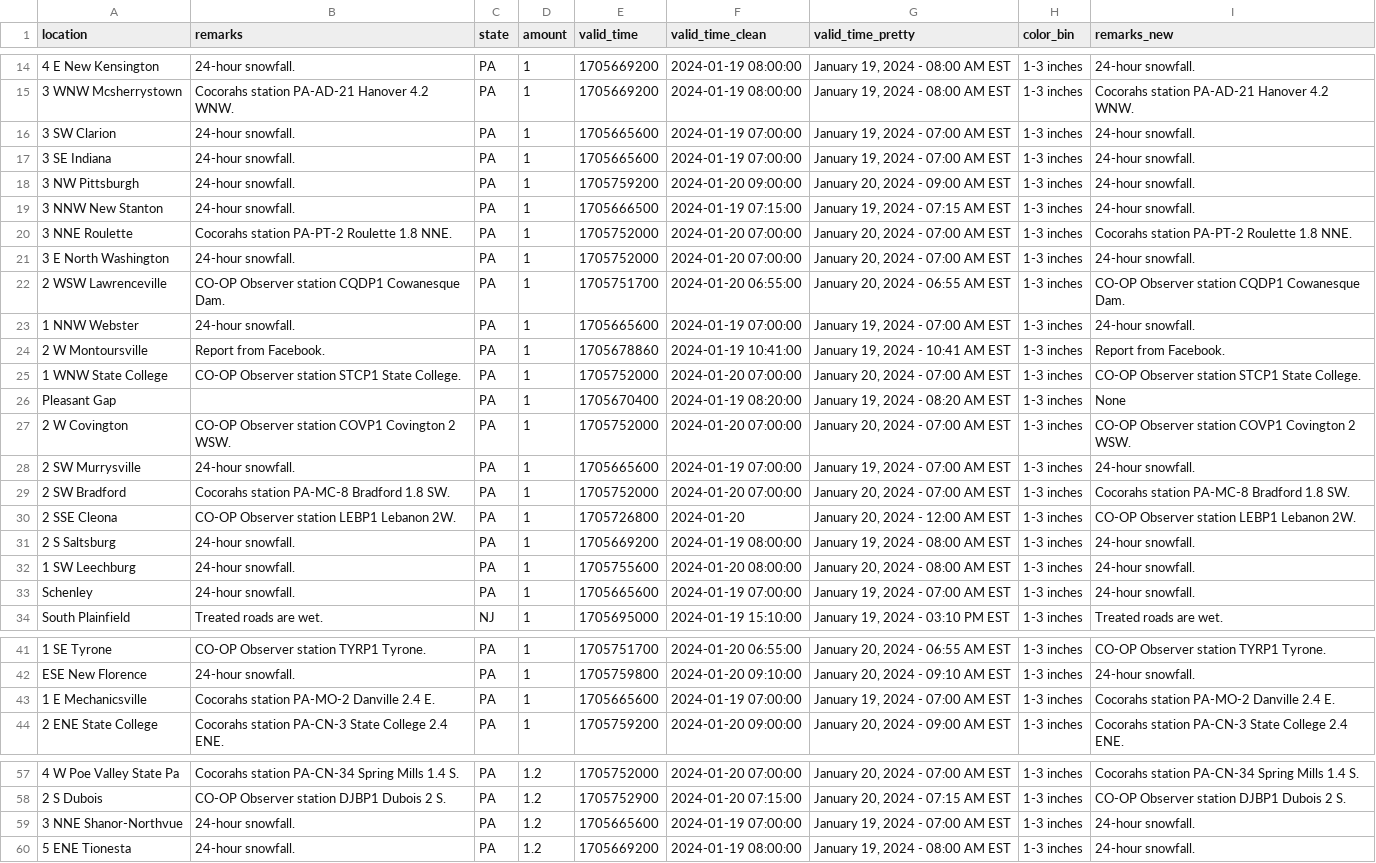
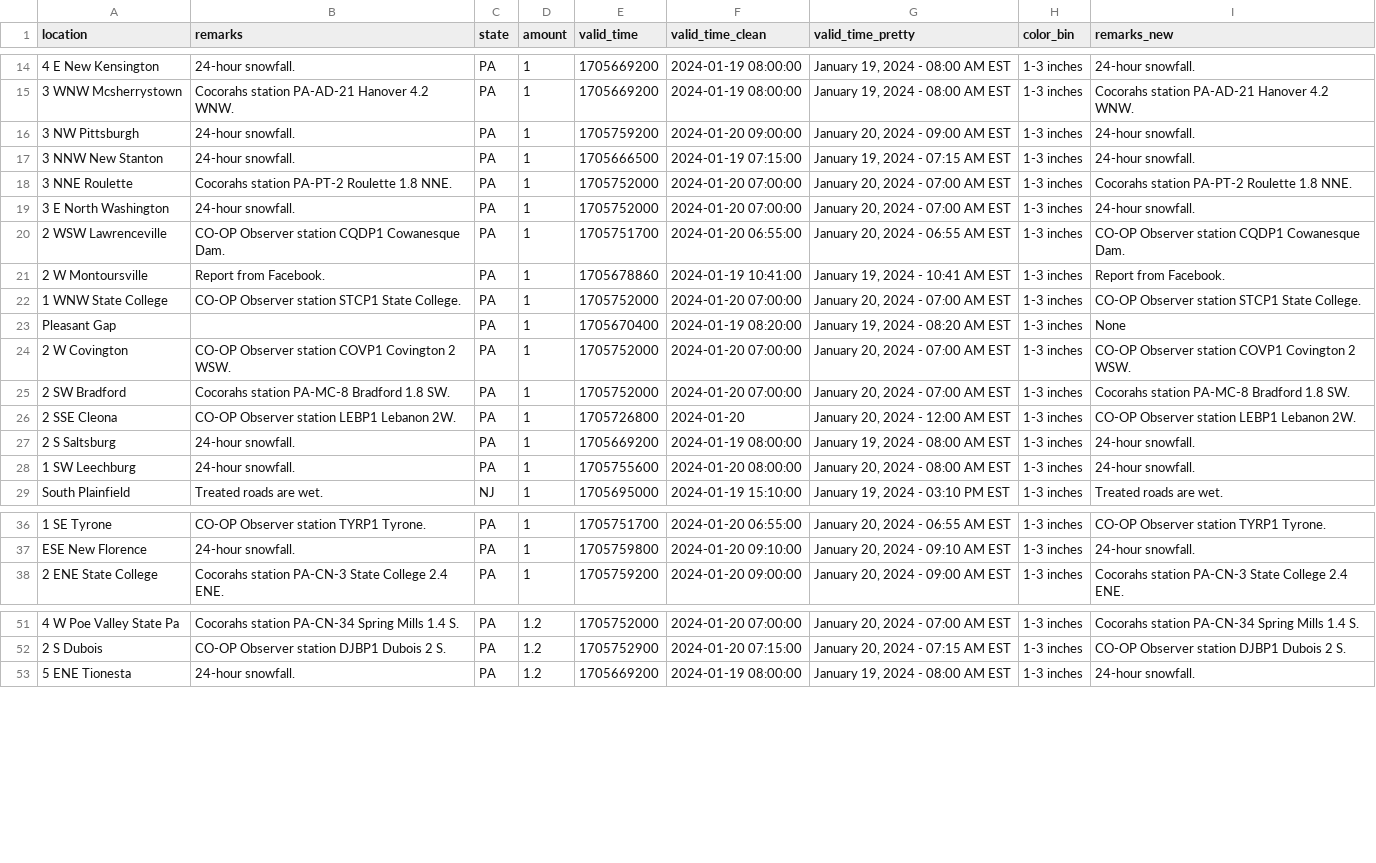
Before and after one commit to abcotvdata/NWS-flood-forecast, a CSV file: output/snow_clean_df_philly.csv, drawn as a sheet; only a part is shown, gaps mark what is left out; the diff covers the shown part only.

```diff
--- a/output/snow_clean_df_philly.csv
+++ b/output/snow_clean_df_philly.csv
@@ -15,4 +15,2 @@
 "3 WNW Mcsherrystown","Cocorahs station PA-AD-21 Hanover 4.2 WNW.","PA",1,1705669200,2024-01-19 08:00:00,"January 19, 2024 - 08:00 AM EST","1-3 inches","Cocorahs station PA-AD-21 Hanover 4.2 WNW."
-"3 SW Clarion","24-hour snowfall.","PA",1,1705665600,2024-01-19 07:00:00,"January 19, 2024 - 07:00 AM EST","1-3 inches","24-hour snowfall."
-"3 SE Indiana","24-hour snowfall.","PA",1,1705665600,2024-01-19 07:00:00,"January 19, 2024 - 07:00 AM EST","1-3 inches","24-hour snowfall."
 "3 NW Pittsburgh","24-hour snowfall.","PA",1,1705759200,2024-01-20 09:00:00,"January 20, 2024 - 09:00 AM EST","1-3 inches","24-hour snowfall."
@@ -22,3 +20,2 @@
 "2 WSW Lawrenceville","CO-OP Observer station CQDP1 Cowanesque Dam.","PA",1,1705751700,2024-01-20 06:55:00,"January 20, 2024 - 06:55 AM EST","1-3 inches","CO-OP Observer station CQDP1 Cowanesque Dam."
-"1 NNW Webster","24-hour snowfall.","PA",1,1705665600,2024-01-19 07:00:00,"January 19, 2024 - 07:00 AM EST","1-3 inches","24-hour snowfall."
 "2 W Montoursville","Report from Facebook.","PA",1,1705678860,2024-01-19 10:41:00,"January 19, 2024 - 10:41 AM EST","1-3 inches","Report from Facebook."
@@ -27,3 +24,2 @@
 "2 W Covington","CO-OP Observer station COVP1 Covington 2 WSW.","PA",1,1705752000,2024-01-20 07:00:00,"January 20, 2024 - 07:00 AM EST","1-3 inches","CO-OP Observer station COVP1 Covington 2 WSW."
-"2 SW Murrysville","24-hour snowfall.","PA",1,1705665600,2024-01-19 07:00:00,"January 19, 2024 - 07:00 AM EST","1-3 inches","24-hour snowfall."
 "2 SW Bradford","Cocorahs station PA-MC-8 Bradford 1.8 SW.","PA",1,1705752000,2024-01-20 07:00:00,"January 20, 2024 - 07:00 AM EST","1-3 inches","Cocorahs station PA-MC-8 Bradford 1.8 SW."
@@ -32,3 +28,2 @@
 "1 SW Leechburg","24-hour snowfall.","PA",1,1705755600,2024-01-20 08:00:00,"January 20, 2024 - 08:00 AM EST","1-3 inches","24-hour snowfall."
-"Schenley","24-hour snowfall.","PA",1,1705665600,2024-01-19 07:00:00,"January 19, 2024 - 07:00 AM EST","1-3 inches","24-hour snowfall."
 "South Plainfield","Treated roads are wet.","NJ",1,1705695000,2024-01-19 15:10:00,"January 19, 2024 - 03:10 PM EST","1-3 inches","Treated roads are wet."
@@ -42,3 +37,2 @@
 "ESE New Florence","24-hour snowfall.","PA",1,1705759800,2024-01-20 09:10:00,"January 20, 2024 - 09:10 AM EST","1-3 inches","24-hour snowfall."
-"1 E Mechanicsville","Cocorahs station PA-MO-2 Danville 2.4 E.","PA",1,1705665600,2024-01-19 07:00:00,"January 19, 2024 - 07:00 AM EST","1-3 inches","Cocorahs station PA-MO-2 Danville 2.4 E."
 "2 ENE State College","Cocorahs station PA-CN-3 State College 2.4 ENE.","PA",1,1705759200,2024-01-20 09:00:00,"January 20, 2024 - 09:00 AM EST","1-3 inches","Cocorahs station PA-CN-3 State College 2.4 ENE."
@@ -58,3 +52,2 @@
 "2 S Dubois","CO-OP Observer station DJBP1 Dubois 2 S.","PA",1.2,1705752900,2024-01-20 07:15:00,"January 20, 2024 - 07:15 AM EST","1-3 inches","CO-OP Observer station DJBP1 Dubois 2 S."
-"3 NNE Shanor-Northvue","24-hour snowfall.","PA",1.2,1705665600,2024-01-19 07:00:00,"January 19, 2024 - 07:00 AM EST","1-3 inches","24-hour snowfall."
 "5 ENE Tionesta","24-hour snowfall.","PA",1.2,1705669200,2024-01-19 08:00:00,"January 19, 2024 - 08:00 AM EST","1-3 inches","24-hour snowfall."
```
Also changed, not shown: 9 removed rows elsewhere in this file, 1 other file.
